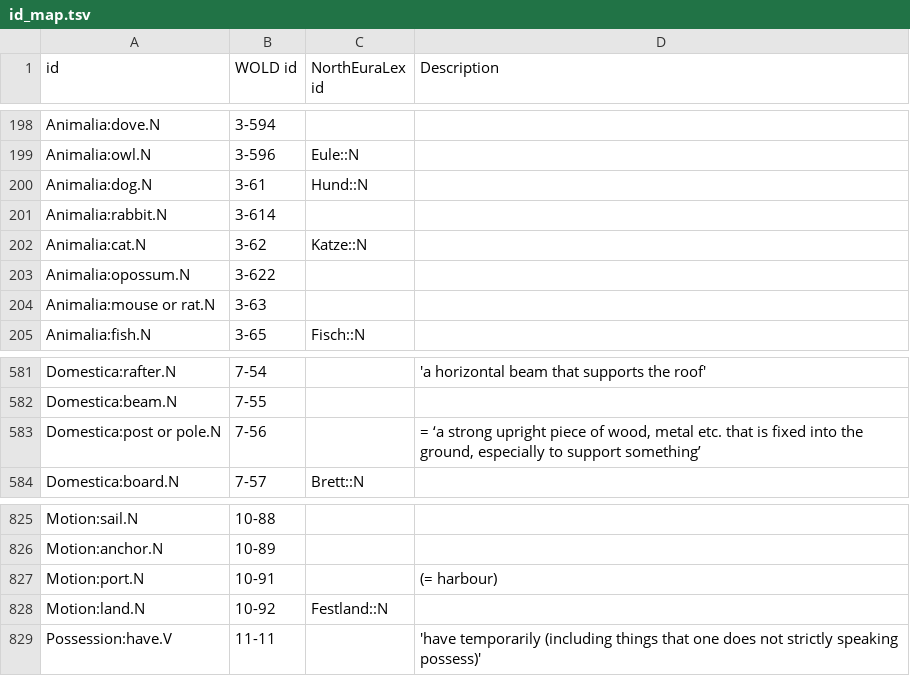
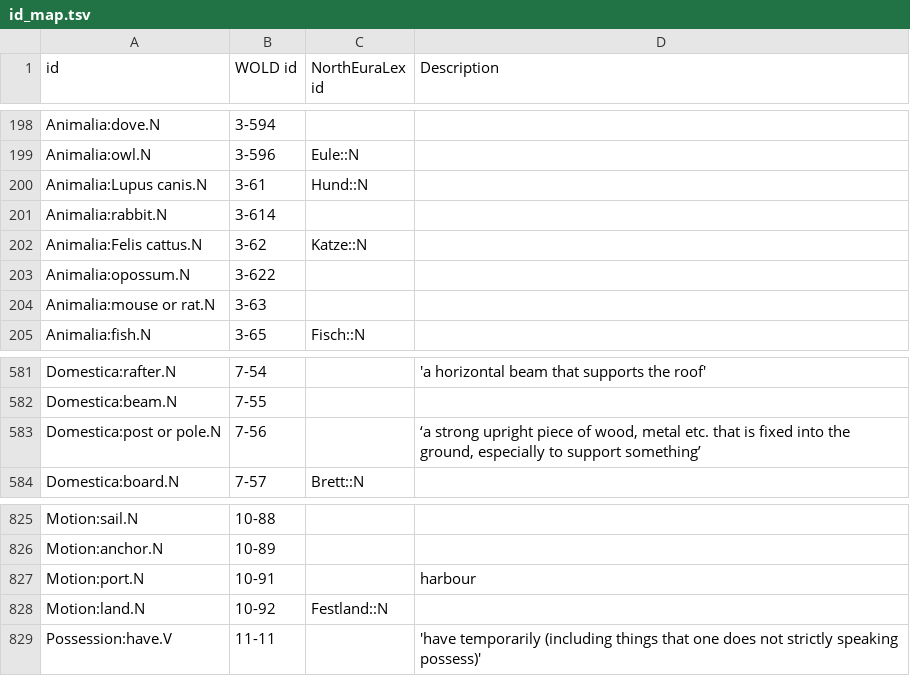
Before and after one commit to barumau/panlexia, a TSV file: data/id_map.tsv, drawn as a sheet; only a part is shown, gaps mark what is left out; the diff covers the shown part only.

```diff
--- a/data/id_map.tsv
+++ b/data/id_map.tsv
@@ -199,5 +199,5 @@ Animalia:dove.N	3-594
 Animalia:owl.N	3-596	Eule::N	
-Animalia:dog.N	3-61	Hund::N	
+Animalia:Lupus canis.N	3-61	Hund::N	
 Animalia:rabbit.N	3-614		
-Animalia:cat.N	3-62	Katze::N	
+Animalia:Felis cattus.N	3-62	Katze::N	
 Animalia:opossum.N	3-622		
@@ -582,3 +582,3 @@ Domestica:rafter.N	7-54		'a horizontal beam that supports the roof'
 Domestica:beam.N	7-55		
-Domestica:post or pole.N	7-56		= ‘a strong upright piece of wood, metal etc. that is fixed into the ground, especially to support something’
+Domestica:post or pole.N	7-56		‘a strong upright piece of wood, metal etc. that is fixed into the ground, especially to support something’
 Domestica:board.N	7-57	Brett::N	
@@ -826,3 +826,3 @@ Motion:sail.N	10-88
 Motion:anchor.N	10-89		
-Motion:port.N	10-91		(= harbour)
+Motion:port.N	10-91		harbour
 Motion:land.N	10-92	Festland::N	
```
Also changed, not shown: 2 added rows, 4 removed rows and 39 edited cells elsewhere in this file.
